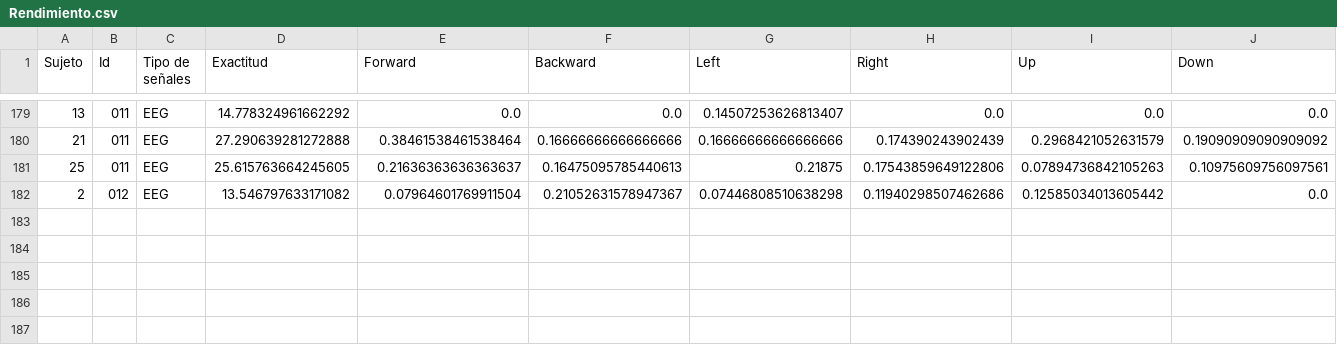
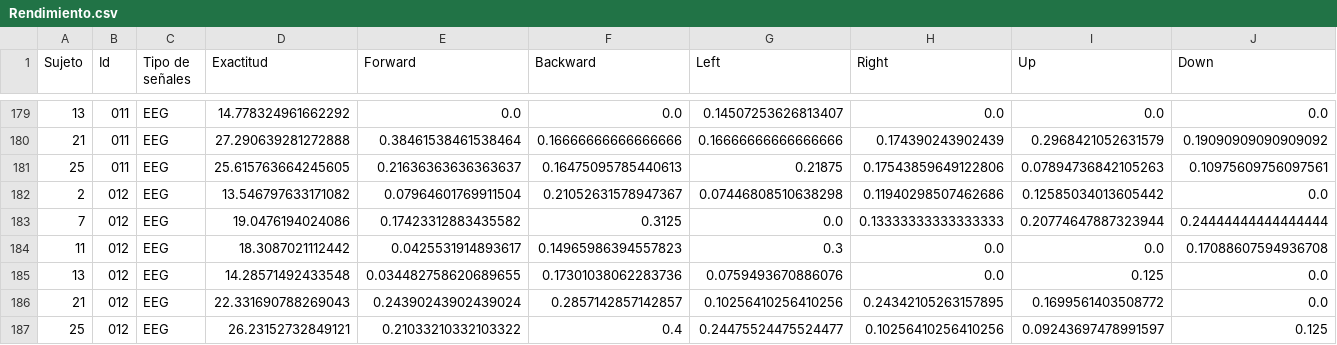
Before and after one commit to danielgomez2501/ICCH, a CSV file: Parametros/Rendimiento.csv, drawn as a sheet; only a part is shown, gaps mark what is left out; rows hold the shown columns only; the diff names each change by its address in the sheet, - before the commit and + after, or states it on an @@ line.

Commit message:
Actualizar los valores de rendimiento
Se actualiza lo tomado en rendimiento hasta la prueba 12.

```diff
--- a/Parametros/Rendimiento.csv
+++ b/Parametros/Rendimiento.csv
+row 183: 7 | 012 | EEG | 19.0476194024086 | 0.17423312883435582 | 0.3125 | 0.0 | 0.13333333333333333 | 0.20774647887323944 | 0.24444444444444444
+row 184: 11 | 012 | EEG | 18.3087021112442 | 0.0425531914893617 | 0.14965986394557823 | 0.3 | 0.0 | 0.0 | 0.17088607594936708
+row 185: 13 | 012 | EEG | 14.28571492433548 | 0.034482758620689655 | 0.17301038062283736 | 0.0759493670886076 | 0.0 | 0.125 | 0.0
+row 186: 21 | 012 | EEG | 22.331690788269043 | 0.24390243902439024 | 0.2857142857142857 | 0.10256410256410256 | 0.24342105263157895 | 0.1699561403508772 | 0.0
+row 187: 25 | 012 | EEG | 26.23152732849121 | 0.21033210332103322 | 0.4 | 0.24475524475524477 | 0.10256410256410256 | 0.09243697478991597 | 0.125
```
